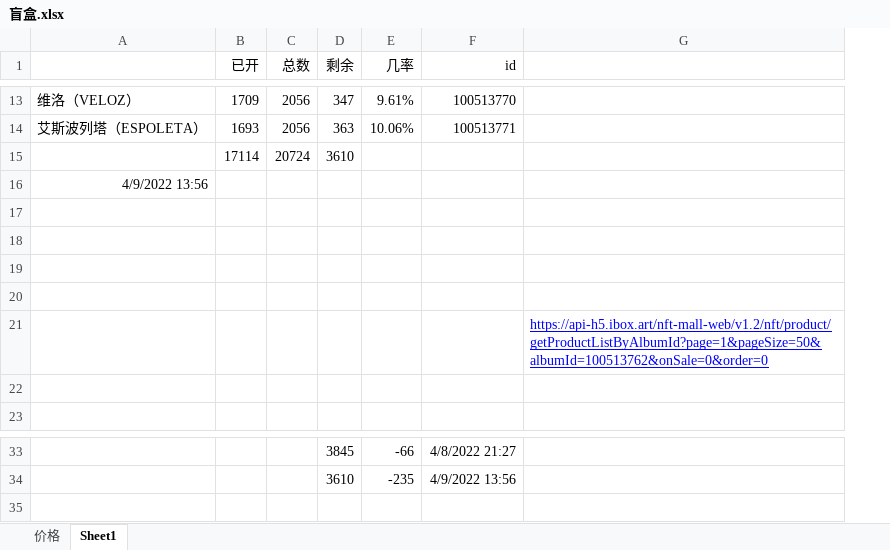
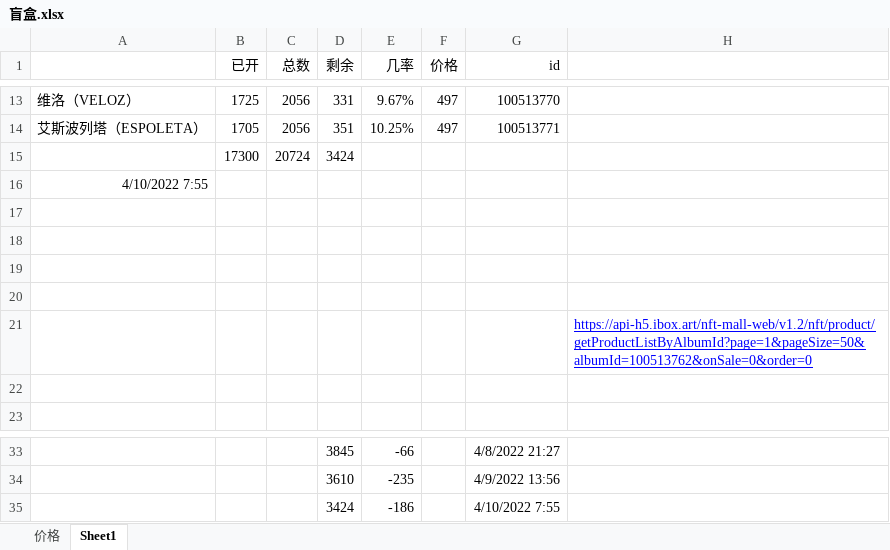
Before and after one commit to 755966092/755966092.github.io, an Excel workbook: xlsx/盲盒.xlsx, sheet Sheet1, drawn as a sheet; only a part is shown, gaps mark what is left out; values as stored, in another font and other column widths than the file's, no borders; removed rows and columns are numbered as before the commit, all else as after; the diff covers the shown part only; the diff names each change by its address in the sheet, - before the commit and + after, or states it on an @@ line.

```diff
--- a/xlsx/盲盒.xlsx (sheet Sheet1)
+++ b/xlsx/盲盒.xlsx (sheet Sheet1)
+column F (价格), rows 13-14: 497 | 497
-B13 (已开): 1709
+B13 (已开): 1725
-D13 (剩余): 347
+D13 (剩余): 331
-E13 (几率): 9.61%
+E13 (几率): 9.67%
-B14 (已开): 1693
+B14 (已开): 1705
-D14 (剩余): 363
+D14 (剩余): 351
-E14 (几率): 10.06%
+E14 (几率): 10.25%
-row 15:  | 17114 | 20724 | 3610
+row 15:  | 17300 | 20724 | 3424
-A16: 4/9/2022 13:56
+A16: 4/10/2022 7:55
+row 35:  |  |  | 3424 | -186 |  | 4/10/2022 7:55
```
Also changed, not shown: 31 edited cells elsewhere in this sheet, 8 other files.
